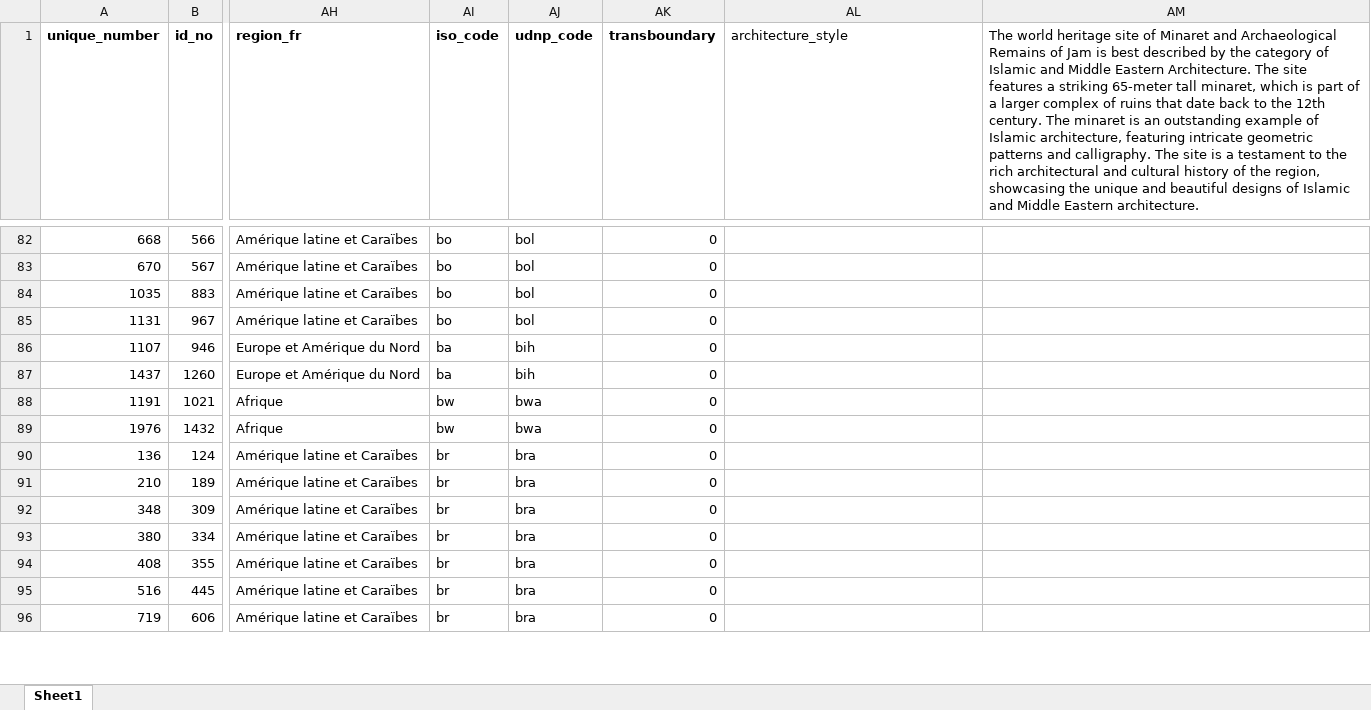
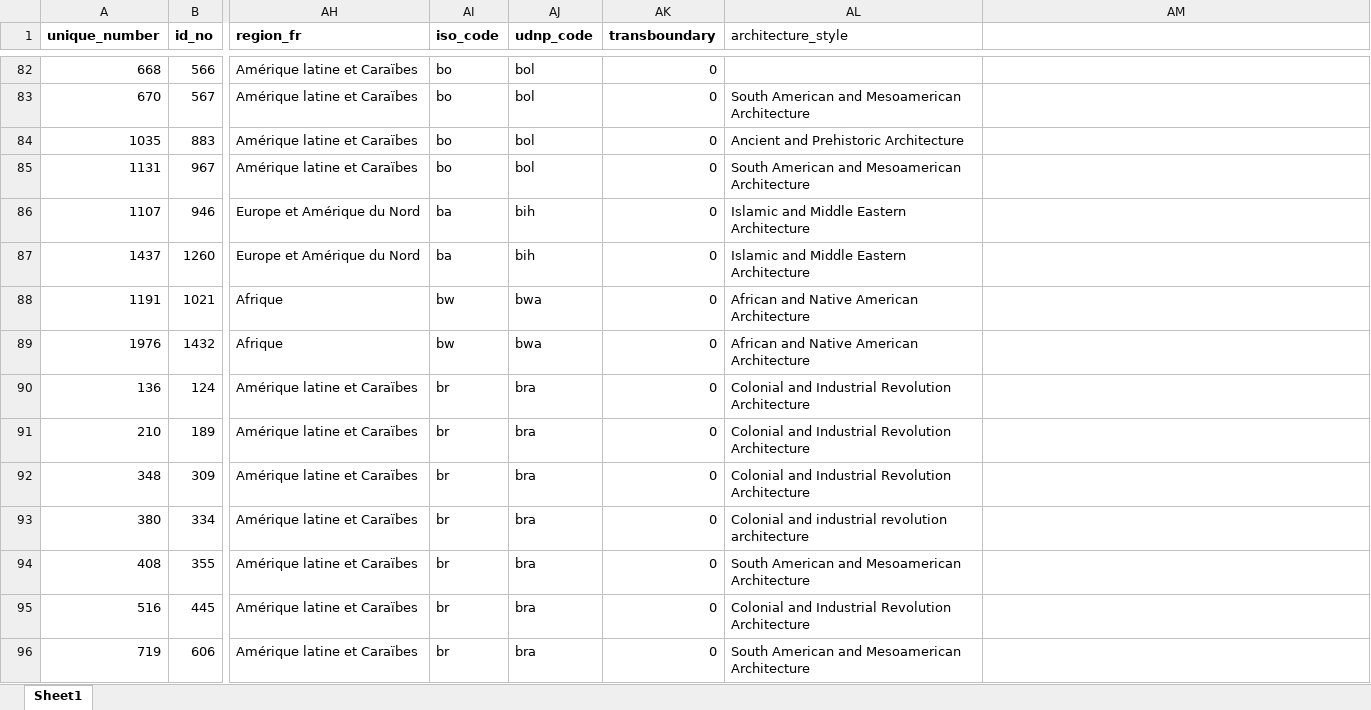
Before and after one commit to sigurn2/WorldHeritage_GO, an Excel workbook: data.xlsx, sheet Sheet1, drawn as a sheet; only a part is shown, gaps mark what is left out; values as stored, in another font and other column widths than the file's, no borders; the diff covers the shown part only; the diff names each change by its address in the sheet, - before the commit and + after, or states it on an @@ line.

```diff
--- a/data.xlsx (sheet Sheet1)
+++ b/data.xlsx (sheet Sheet1)
-AM1: The world heritage site of Minaret and Archaeological Remains of Jam is best described by the category of Islamic and Middle Eastern Architecture. The site features a striking 65-meter tall minaret, which is part of a larger complex of ruins that date back to the 12th century. The minaret is an outstanding example of Islamic architecture, featuring intricate geometric patterns and calligraphy. The site is a testament to the rich architectural and cultural history of the region, showcasing the unique and beautiful designs of Islamic and Middle Eastern architecture.
+AM1: (empty)
-AL83 (architecture_style): (empty)
+AL83 (architecture_style): South American and Mesoamerican Architecture
-AL84 (architecture_style): (empty)
+AL84 (architecture_style): Ancient and Prehistoric Architecture
-AL85 (architecture_style): (empty)
+AL85 (architecture_style): South American and Mesoamerican Architecture
-AL86:AL87 (architecture_style): (empty)
+AL86:AL87 (architecture_style): Islamic and Middle Eastern Architecture
-AL88:AL89 (architecture_style): (empty)
+AL88:AL89 (architecture_style): African and Native American Architecture
-AL90:AL92 (architecture_style): (empty)
+AL90:AL92 (architecture_style): Colonial and Industrial Revolution Architecture
-AL93 (architecture_style): (empty)
+AL93 (architecture_style): Colonial and industrial revolution architecture
-AL94 (architecture_style): (empty)
+AL94 (architecture_style): South American and Mesoamerican Architecture
-AL95 (architecture_style): (empty)
+AL95 (architecture_style): Colonial and Industrial Revolution Architecture
-AL96 (architecture_style): (empty)
+AL96 (architecture_style): South American and Mesoamerican Architecture
```
Also changed, not shown: 1153 edited cells elsewhere in this sheet, 3 other files.
